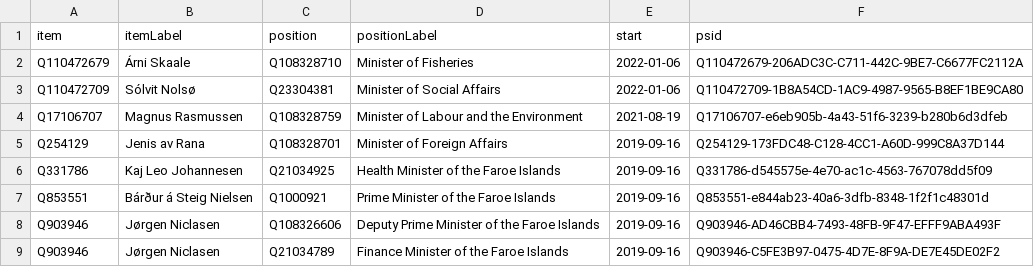
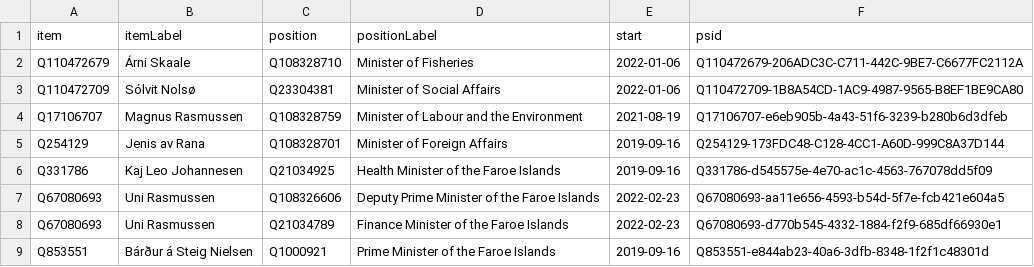
Before and after one commit to every-politician-scrapers/faroes-ministers, a CSV file: wikidata/results/current-cabinet.csv, drawn as a sheet; removed rows and columns are numbered as before the commit, all else as after; the diff names each change by its address in the sheet, - before the commit and + after, or states it on an @@ line.

Commit message:
Run SPARQL queries

```diff
--- a/wikidata/results/current-cabinet.csv
+++ b/wikidata/results/current-cabinet.csv
+row 7: Q67080693 | Uni Rasmussen | Q108326606 | Deputy Prime Minister of the Faroe Islands | 2022-02-23 | Q67080693-aa11e656-4593-b54d-5f7e-fcb421e604a5
+row 8: Q67080693 | Uni Rasmussen | Q21034789 | Finance Minister of the Faroe Islands | 2022-02-23 | Q67080693-d770b545-4332-1884-f2f9-685df66930e1
-row 8: Q903946 | Jørgen Niclasen | Q108326606 | Deputy Prime Minister of the Faroe Islands | 2019-09-16 | Q903946-AD46CBB4-7493-48FB-9F47-EFFF9ABA493F
-row 9: Q903946 | Jørgen Niclasen | Q21034789 | Finance Minister of the Faroe Islands | 2019-09-16 | Q903946-C5FE3B97-0475-4D7E-8F9A-DE7E45DE02F2
```
